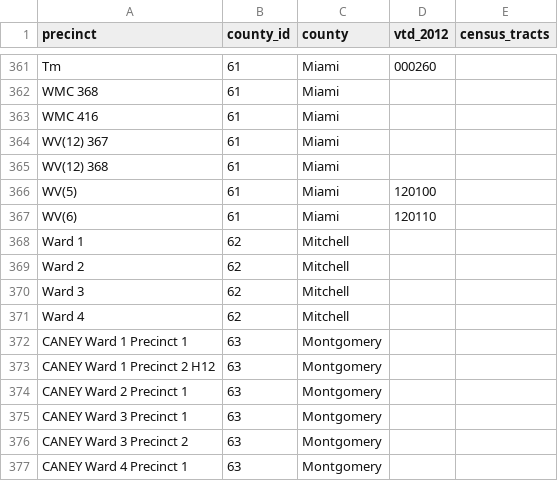
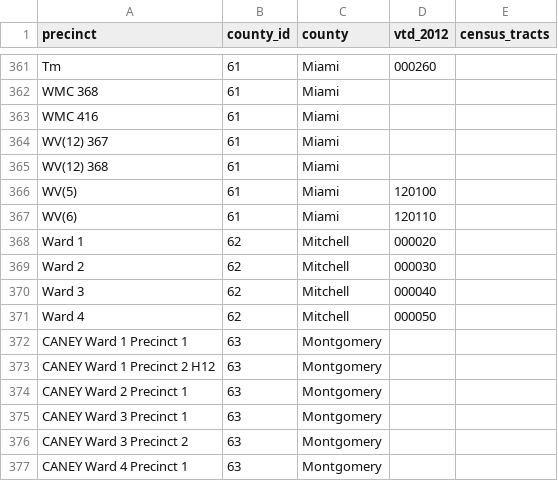
Before and after one commit to statedemocrats/ks-votes, a CSV file: db/orphans.csv, drawn as a sheet; only a part is shown, gaps mark what is left out; the diff names each change by its address in the sheet, - before the commit and + after, or states it on an @@ line.

Commit message:
Mitchell

```diff
--- a/db/orphans.csv
+++ b/db/orphans.csv
-D368 (vtd_2012): (empty)
+D368 (vtd_2012): 000020
-D369 (vtd_2012): (empty)
+D369 (vtd_2012): 000030
-D370 (vtd_2012): (empty)
+D370 (vtd_2012): 000040
-D371 (vtd_2012): (empty)
+D371 (vtd_2012): 000050
```
